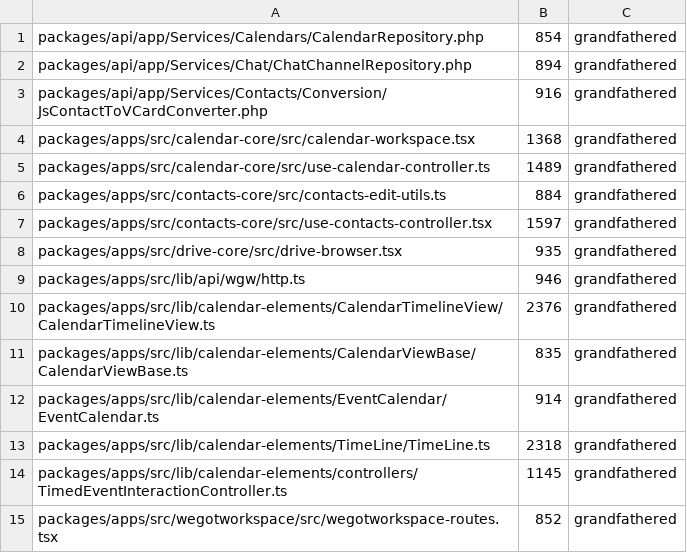
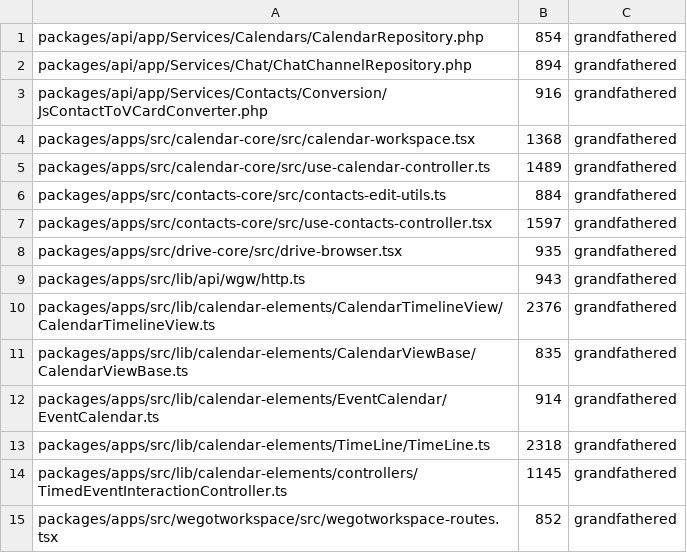
Before and after one commit to WeGotWorkspace/WeGotWorkspace, a TSV file: tools/file-size-baseline.tsv, drawn as a sheet.

Commit message:
feat(drive): space pre-check, upload error classes, server-full pause, outbox migration
- Pre-check each batch against Quota/get for its drive root and store
  fits / does_not_fit / unknown on the batch (last known value offline).
- Classify failures as too_large, quota, server_full, auth, forbidden,
  target_missing, no_local_copy, insecure_context, transient or permanent;
  transient retries back off from 30 s to 8 min.
- A 507 / overQuota pauses the whole queue (paused_server_full) until Retry,
  Retry all, resumeUploadQueue, or Quota/get reports room (checked every 60 s).
- Check the target folder by id before sending bytes: renamed folders still
  work, a gone or trashed folder fails as target_missing and the item can be
  re-targeted with its Blob and parts kept.
- Move legacy base64 outbox uploads into the queue in one transaction, keep
  prune protection, and remove every base64 encoder; offline uploadFiles now
  queues Blobs.

Part of #1520

```diff
--- a/tools/file-size-baseline.tsv
+++ b/tools/file-size-baseline.tsv
@@ -8,3 +8,3 @@ packages/apps/src/contacts-core/src/use-contacts-controller.tsx	1597	grandfather
 packages/apps/src/drive-core/src/drive-browser.tsx	935	grandfathered
-packages/apps/src/lib/api/wgw/http.ts	946	grandfathered
+packages/apps/src/lib/api/wgw/http.ts	943	grandfathered
 packages/apps/src/lib/calendar-elements/CalendarTimelineView/CalendarTimelineView.ts	2376	grandfathered
```
Also changed, not shown: 37 other files.
